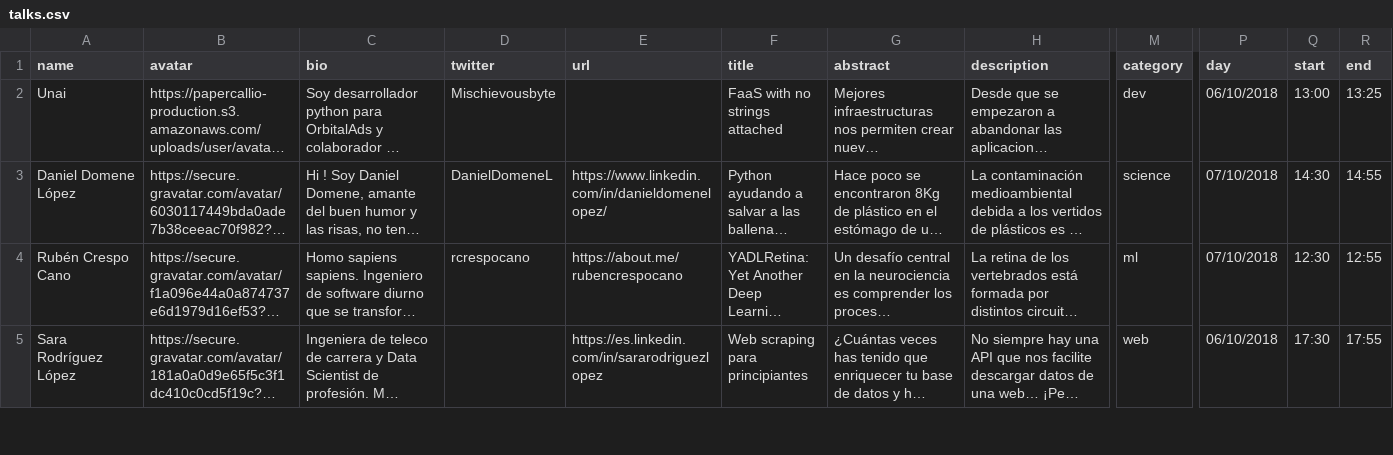
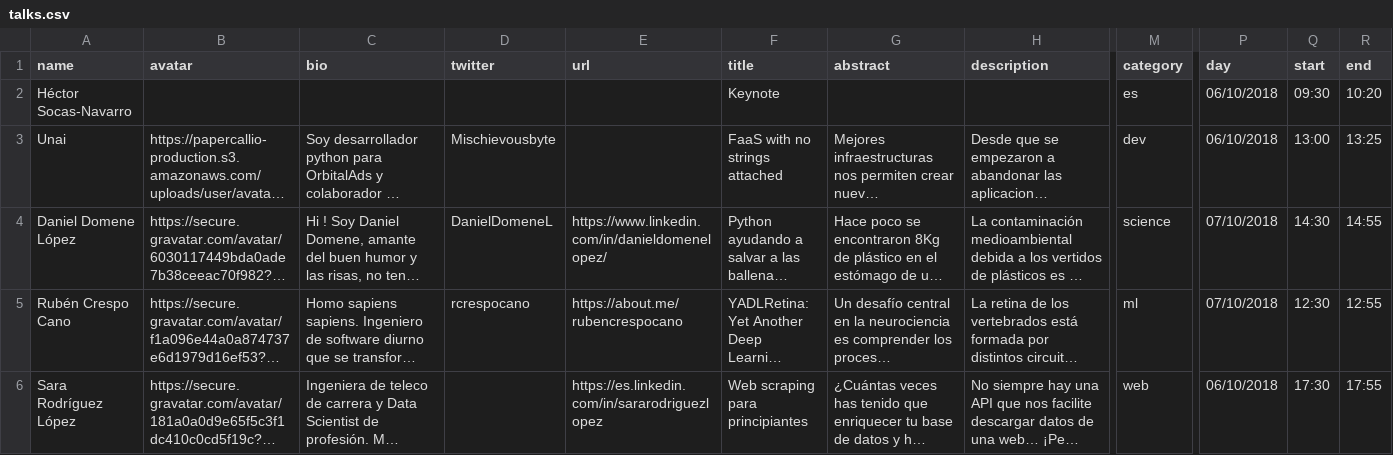
Before and after one commit to python-spain/PyConES-2018, a CSV file: talks.csv, drawn as a sheet; only a part is shown, gaps mark what is left out; long unchanged cells end in …; rows hold the shown columns only; the diff names each change by its address in the sheet, - before the commit and + after, or states it on an @@ line.

Commit message:
Add keynote to csv

```diff
--- a/talks.csv
+++ b/talks.csv
+row 2: Héctor Socas-Navarro |  |  |  |  | Keynote |  |  | es | 06/10/2018 | 09:30 | 10:20
```
